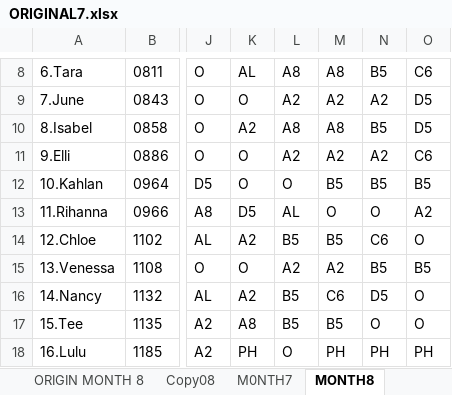
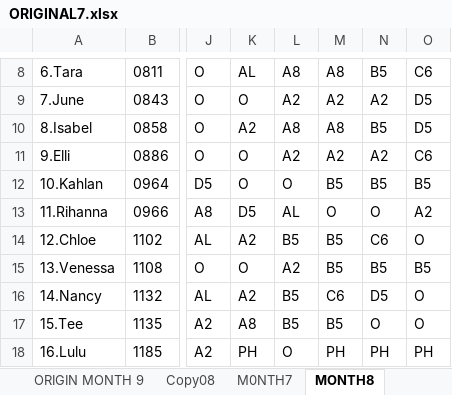
Before and after one commit to Chats-club/roter-ga, an Excel workbook: uploads/ORIGINAL7.xlsx, sheet MONTH8, drawn as a sheet; only a part is shown, gaps mark what is left out; values as stored, in another font and other column widths than the file's, no borders; charts and pictures not drawn; the diff names each change by its address in the sheet, - before the commit and + after, or states it on an @@ line.

```diff
--- a/uploads/ORIGINAL7.xlsx (sheet MONTH8)
+++ b/uploads/ORIGINAL7.xlsx (sheet MONTH8)
+sheet tab: ORIGIN MONTH 9
-M15: A2
+M15: B5
```
Also changed, not shown: sheet ORIGIN MONTH 8, sheet ManPower8, charts or pictures.
